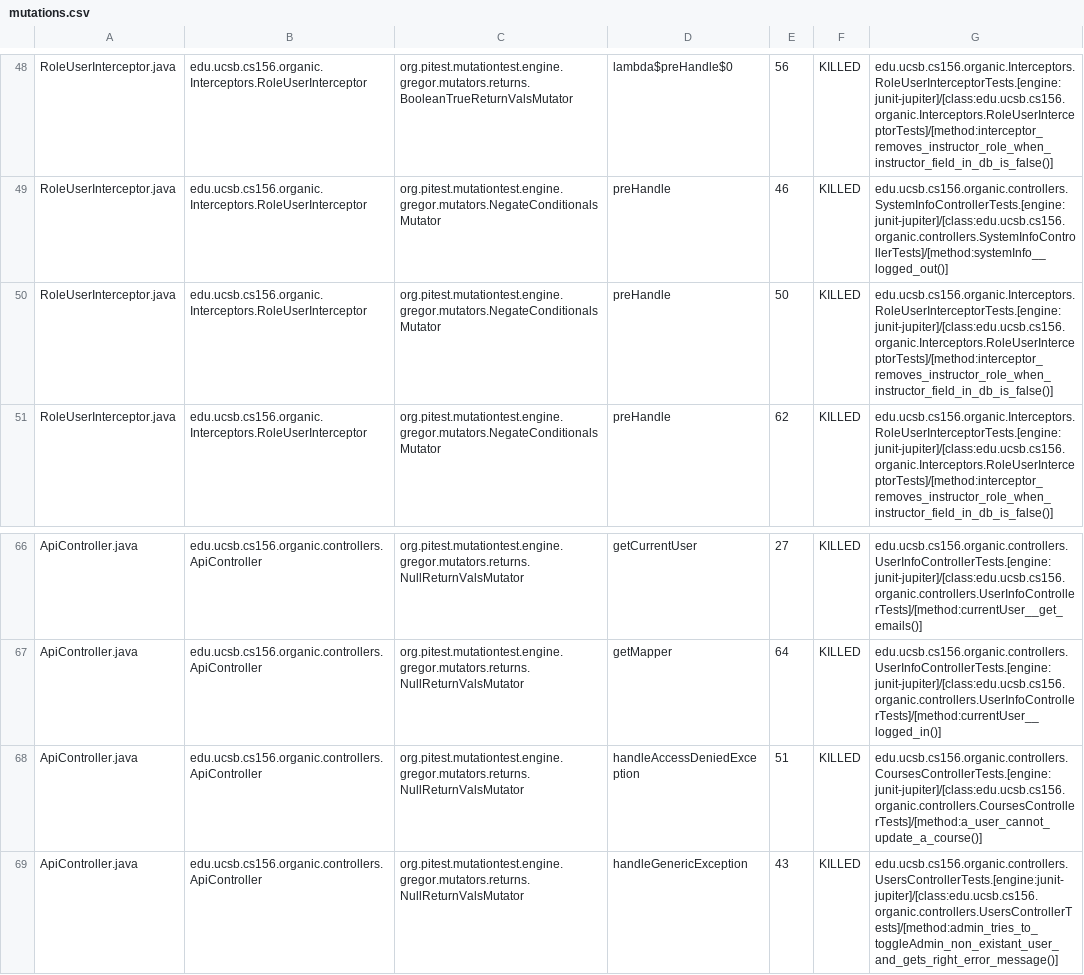
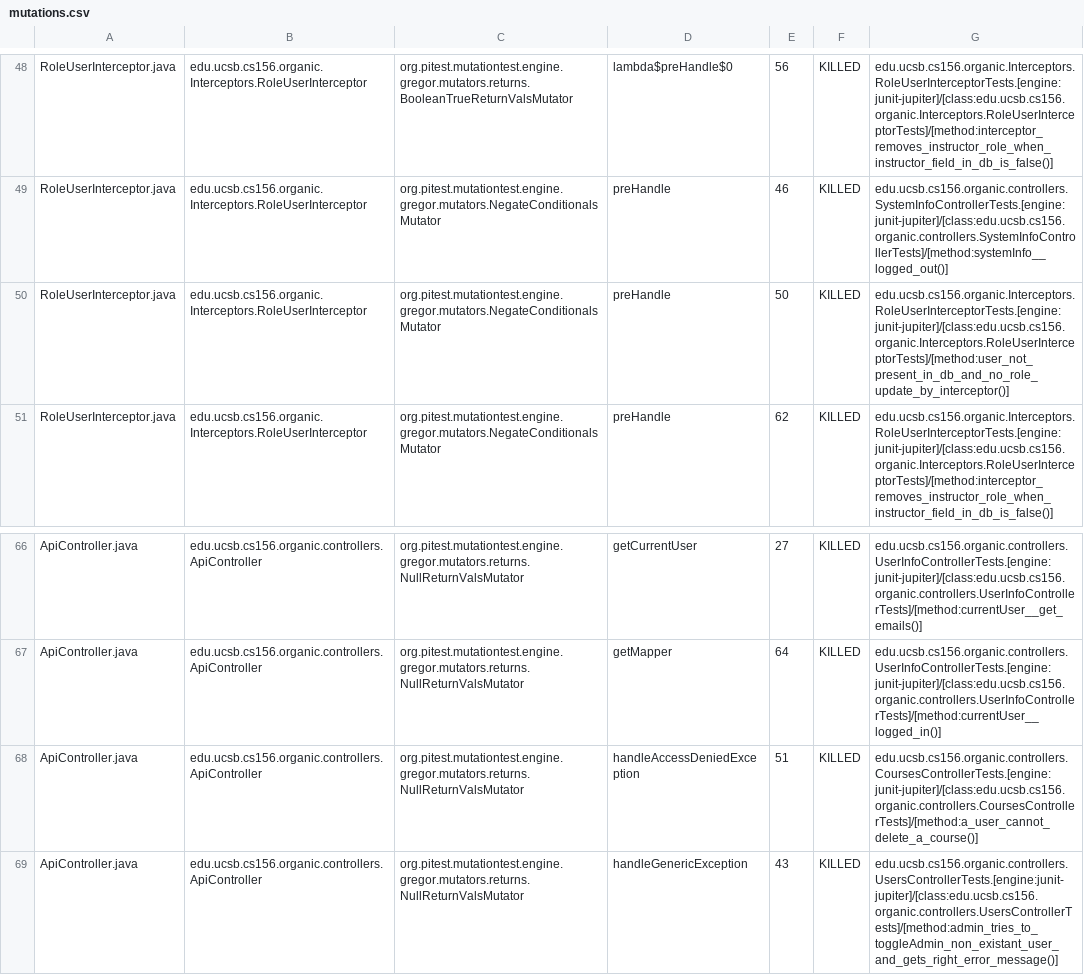
Before and after one commit to ucsb-cs156-w24/proj-organic-w24-6pm-1, a CSV file: prs/58/pitest/mutations.csv, drawn as a sheet; only a part is shown, gaps mark what is left out.

Commit message:
Deploying to gh-pages from @ ucsb-cs156-w24/proj-organic-w24-6pm-1@9cad788833ebb42993b9ce7314e122d02b2b7c47 🚀

```diff
--- a/prs/58/pitest/mutations.csv
+++ b/prs/58/pitest/mutations.csv
@@ -49,3 +49,3 @@ RoleUserInterceptor.java,edu.ucsb.cs156.organic.Interceptors.RoleUserInterceptor
 RoleUserInterceptor.java,edu.ucsb.cs156.organic.Interceptors.RoleUserInterceptor,org.pitest.mutationtest.engine.gregor.mutators.NegateConditionalsMutator,preHandle,46,KILLED,edu.ucsb.cs156.organic.controllers.SystemInfoControllerTests.[engine:junit-jupiter]/[class:edu.ucsb.cs156.organic.controllers.SystemInfoControllerTests]/[method:systemInfo__logged_out()]
-RoleUserInterceptor.java,edu.ucsb.cs156.organic.Interceptors.RoleUserInterceptor,org.pitest.mutationtest.engine.gregor.mutators.NegateConditionalsMutator,preHandle,50,KILLED,edu.ucsb.cs156.organic.Interceptors.RoleUserInterceptorTests.[engine:junit-jupiter]/[class:edu.ucsb.cs156.organic.Interceptors.RoleUserInterceptorTests]/[method:interceptor_removes_instructor_role_when_instructor_field_in_db_is_false()]
+RoleUserInterceptor.java,edu.ucsb.cs156.organic.Interceptors.RoleUserInterceptor,org.pitest.mutationtest.engine.gregor.mutators.NegateConditionalsMutator,preHandle,50,KILLED,edu.ucsb.cs156.organic.Interceptors.RoleUserInterceptorTests.[engine:junit-jupiter]/[class:edu.ucsb.cs156.organic.Interceptors.RoleUserInterceptorTests]/[method:user_not_present_in_db_and_no_role_update_by_interceptor()]
 RoleUserInterceptor.java,edu.ucsb.cs156.organic.Interceptors.RoleUserInterceptor,org.pitest.mutationtest.engine.gregor.mutators.NegateConditionalsMutator,preHandle,62,KILLED,edu.ucsb.cs156.organic.Interceptors.RoleUserInterceptorTests.[engine:junit-jupiter]/[class:edu.ucsb.cs156.organic.Interceptors.RoleUserInterceptorTests]/[method:interceptor_removes_instructor_role_when_instructor_field_in_db_is_false()]
@@ -67,3 +67,3 @@ ApiController.java,edu.ucsb.cs156.organic.controllers.ApiController,org.pitest.m
 ApiController.java,edu.ucsb.cs156.organic.controllers.ApiController,org.pitest.mutationtest.engine.gregor.mutators.returns.NullReturnValsMutator,getMapper,64,KILLED,edu.ucsb.cs156.organic.controllers.UserInfoControllerTests.[engine:junit-jupiter]/[class:edu.ucsb.cs156.organic.controllers.UserInfoControllerTests]/[method:currentUser__logged_in()]
-ApiController.java,edu.ucsb.cs156.organic.controllers.ApiController,org.pitest.mutationtest.engine.gregor.mutators.returns.NullReturnValsMutator,handleAccessDeniedException,51,KILLED,edu.ucsb.cs156.organic.controllers.CoursesControllerTests.[engine:junit-jupiter]/[class:edu.ucsb.cs156.organic.controllers.CoursesControllerTests]/[method:a_user_cannot_update_a_course()]
+ApiController.java,edu.ucsb.cs156.organic.controllers.ApiController,org.pitest.mutationtest.engine.gregor.mutators.returns.NullReturnValsMutator,handleAccessDeniedException,51,KILLED,edu.ucsb.cs156.organic.controllers.CoursesControllerTests.[engine:junit-jupiter]/[class:edu.ucsb.cs156.organic.controllers.CoursesControllerTests]/[method:a_user_cannot_delete_a_course()]
 ApiController.java,edu.ucsb.cs156.organic.controllers.ApiController,org.pitest.mutationtest.engine.gregor.mutators.returns.NullReturnValsMutator,handleGenericException,43,KILLED,edu.ucsb.cs156.organic.controllers.UsersControllerTests.[engine:junit-jupiter]/[class:edu.ucsb.cs156.organic.controllers.UsersControllerTests]/[method:admin_tries_to_toggleAdmin_non_existant_user_and_gets_right_error_message()]
```
Also changed, not shown: 16 other files.
